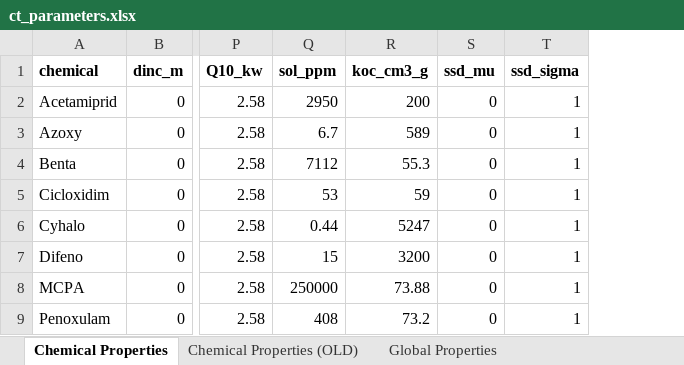
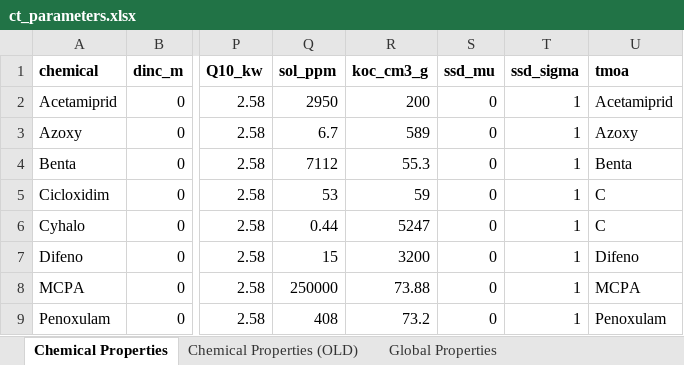
Before and after one commit to erahumed/erahumed, an Excel workbook: data-raw/raw/ct_parameters.xlsx, sheet Chemical Properties, drawn as a sheet; only a part is shown, gaps mark what is left out; values as stored, in another font and other column widths than the file's, no borders; the diff names each change by its address in the sheet, - before the commit and + after, or states it on an @@ line.

Commit message:
Update ct_parameters.xlsx raw data with TMoA

```diff
--- a/data-raw/raw/ct_parameters.xlsx (sheet Chemical Properties)
+++ b/data-raw/raw/ct_parameters.xlsx (sheet Chemical Properties)
+column U (tmoa), rows 2-9: Acetamiprid | Azoxy | Benta | C | C | Difeno | MCPA | Penoxulam
```
